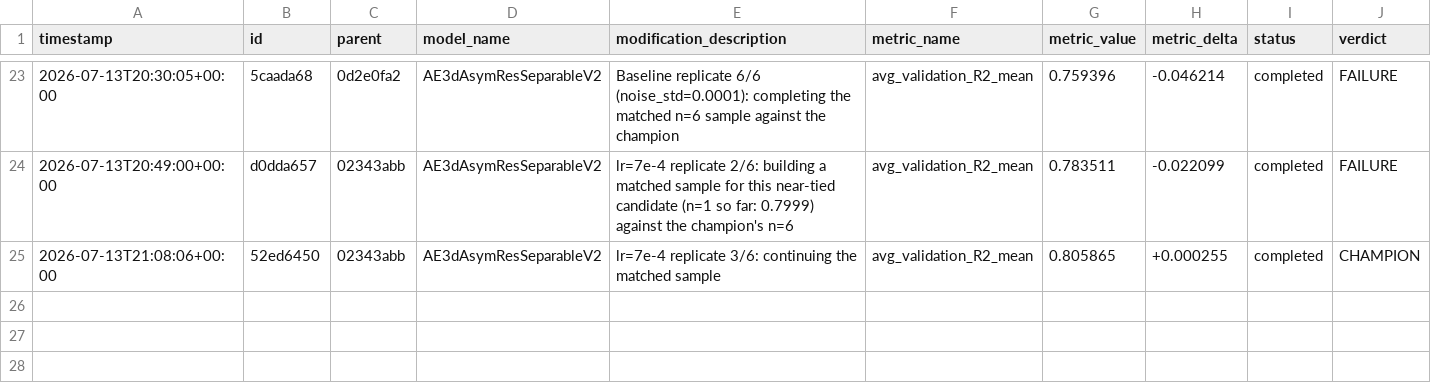
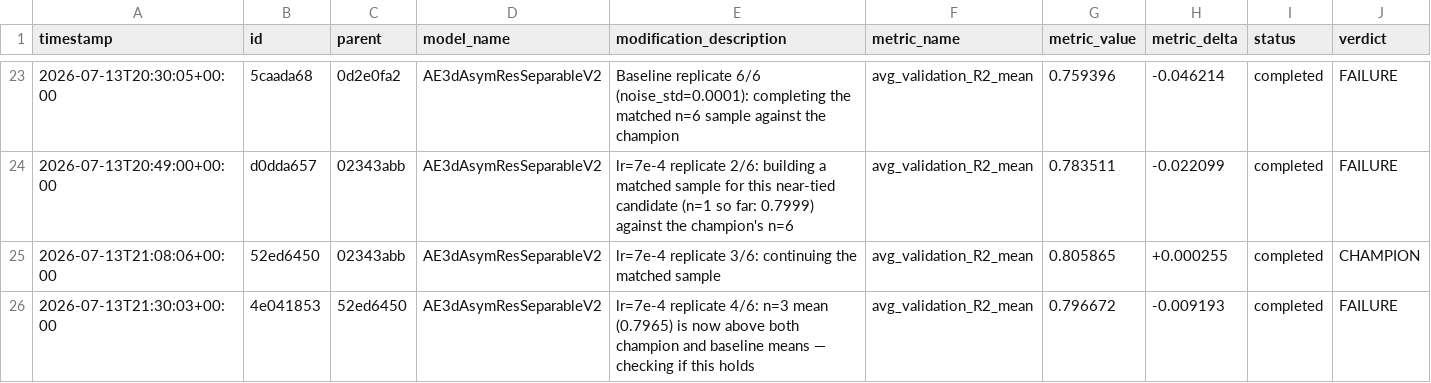
Before and after one commit to Arthur-Peronne/SDSC-IRM, a CSV file: ai_agent/experiments/trial_log.csv, drawn as a sheet; only a part is shown, gaps mark what is left out; the diff names each change by its address in the sheet, - before the commit and + after, or states it on an @@ line.

Commit message:
[trial] 4e041853 FAILURE (0.7967)

```diff
--- a/ai_agent/experiments/trial_log.csv
+++ b/ai_agent/experiments/trial_log.csv
+row 26: 2026-07-13T21:30:03+00:00 | 4e041853 | 52ed6450 | AE3dAsymResSeparableV2 | lr=7e-4 replicate 4/6: n=3 mean (0.7965) is now above both champion and baseline means — checking if this holds | avg_validation_R2_mean | 0.796672 | -0.009193 | completed | FAILURE
```
Also changed, not shown: 3 other files.
